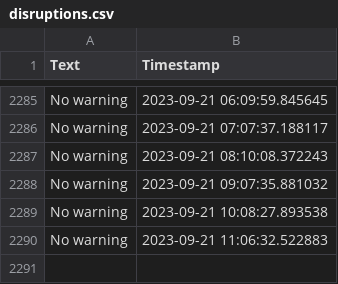
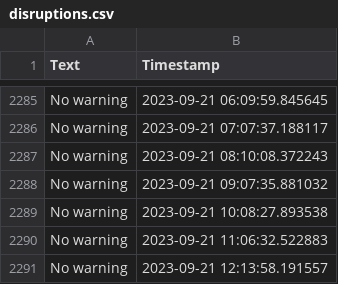
Before and after one commit to sebhanika/Skanetrafiken_Scrape, a CSV file: disruptions.csv, drawn as a sheet; only a part is shown, gaps mark what is left out; the diff names each change by its address in the sheet, - before the commit and + after, or states it on an @@ line.

```diff
--- a/disruptions.csv
+++ b/disruptions.csv
+row 2291: No warning | 2023-09-21 12:13:58.191557
```
